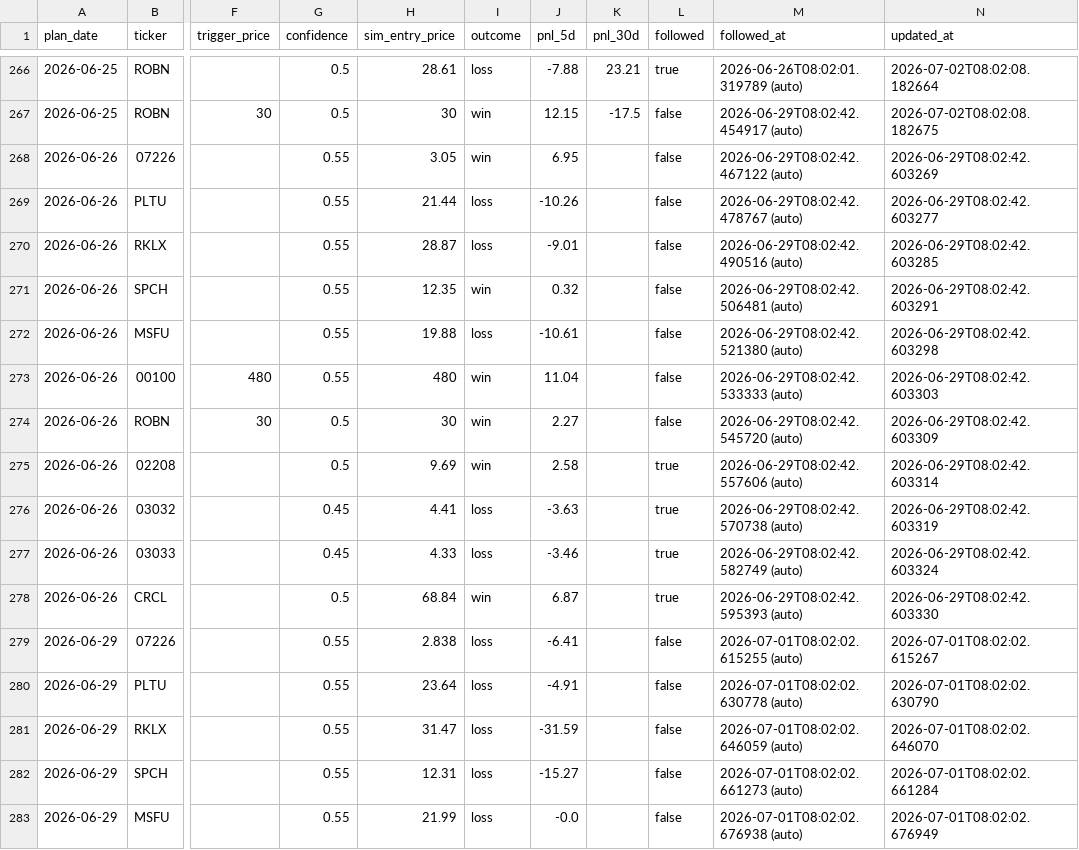
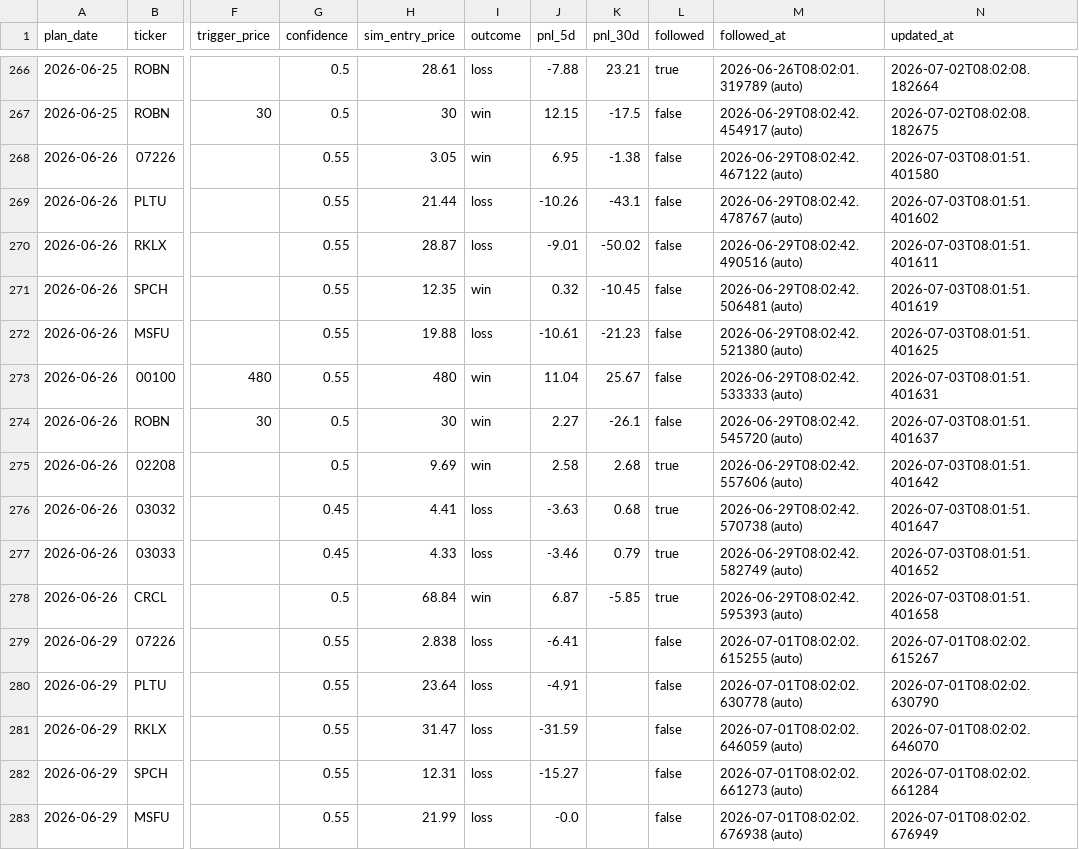
Before and after one commit to KCNyu/clawock, a CSV file: memory/calibration.csv, drawn as a sheet; only a part is shown, gaps mark what is left out; the diff covers the shown part only; the diff names each change by its address in the sheet, - before the commit and + after, or states it on an @@ line.

```diff
--- a/memory/calibration.csv
+++ b/memory/calibration.csv
-K268 (pnl_30d): (empty)
+K268 (pnl_30d): -1.38
-N268 (updated_at): 2026-06-29T08:02:42.603269
+N268 (updated_at): 2026-07-03T08:01:51.401580
-K269 (pnl_30d): (empty)
+K269 (pnl_30d): -43.1
-N269 (updated_at): 2026-06-29T08:02:42.603277
+N269 (updated_at): 2026-07-03T08:01:51.401602
-K270 (pnl_30d): (empty)
+K270 (pnl_30d): -50.02
-N270 (updated_at): 2026-06-29T08:02:42.603285
+N270 (updated_at): 2026-07-03T08:01:51.401611
-K271 (pnl_30d): (empty)
+K271 (pnl_30d): -10.45
-N271 (updated_at): 2026-06-29T08:02:42.603291
+N271 (updated_at): 2026-07-03T08:01:51.401619
-K272 (pnl_30d): (empty)
+K272 (pnl_30d): -21.23
-N272 (updated_at): 2026-06-29T08:02:42.603298
+N272 (updated_at): 2026-07-03T08:01:51.401625
-K273 (pnl_30d): (empty)
+K273 (pnl_30d): 25.67
-N273 (updated_at): 2026-06-29T08:02:42.603303
+N273 (updated_at): 2026-07-03T08:01:51.401631
-K274 (pnl_30d): (empty)
+K274 (pnl_30d): -26.1
-N274 (updated_at): 2026-06-29T08:02:42.603309
+N274 (updated_at): 2026-07-03T08:01:51.401637
-K275 (pnl_30d): (empty)
+K275 (pnl_30d): 2.68
-N275 (updated_at): 2026-06-29T08:02:42.603314
+N275 (updated_at): 2026-07-03T08:01:51.401642
-K276 (pnl_30d): (empty)
+K276 (pnl_30d): 0.68
-N276 (updated_at): 2026-06-29T08:02:42.603319
+N276 (updated_at): 2026-07-03T08:01:51.401647
-K277 (pnl_30d): (empty)
+K277 (pnl_30d): 0.79
-N277 (updated_at): 2026-06-29T08:02:42.603324
+N277 (updated_at): 2026-07-03T08:01:51.401652
-K278 (pnl_30d): (empty)
+K278 (pnl_30d): -5.85
-N278 (updated_at): 2026-06-29T08:02:42.603330
+N278 (updated_at): 2026-07-03T08:01:51.401658
```
Also changed, not shown: 11 added rows and 61 edited cells elsewhere in this file, 14 other files.
